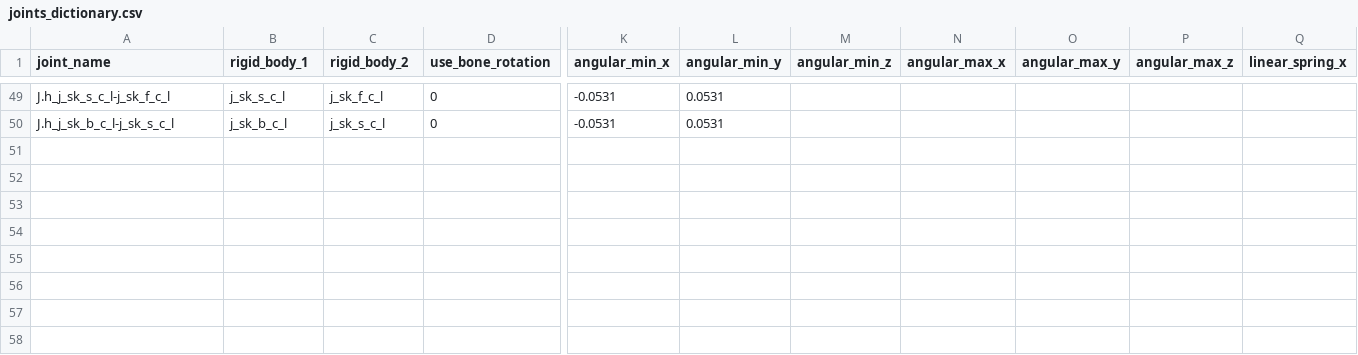
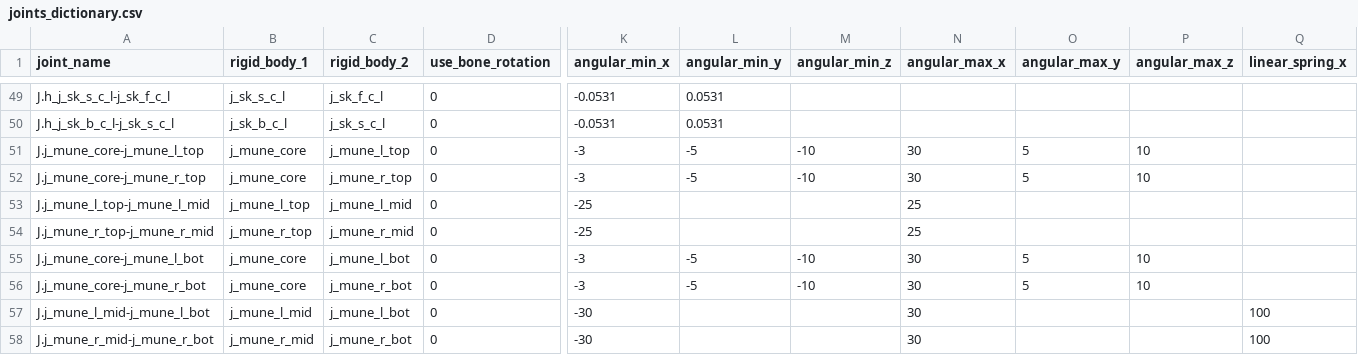
Before and after one commit to wikid24/ffxiv_mmd_tools_helper, a CSV file: ffxiv_mmd_tools_helper/data/joints_dictionary.csv, drawn as a sheet; only a part is shown, gaps mark what is left out; rows hold the shown columns only; the diff names each change by its address in the sheet, - before the commit and + after, or states it on an @@ line.

```diff
--- a/ffxiv_mmd_tools_helper/data/joints_dictionary.csv
+++ b/ffxiv_mmd_tools_helper/data/joints_dictionary.csv
+row 51: J.j_mune_core-j_mune_l_top | j_mune_core | j_mune_l_top | 0 | -3 | -5 | -10 | 30 | 5 | 10
+row 52: J.j_mune_core-j_mune_r_top | j_mune_core | j_mune_r_top | 0 | -3 | -5 | -10 | 30 | 5 | 10
+row 53: J.j_mune_l_top-j_mune_l_mid | j_mune_l_top | j_mune_l_mid | 0 | -25 |  |  | 25
+row 54: J.j_mune_r_top-j_mune_r_mid | j_mune_r_top | j_mune_r_mid | 0 | -25 |  |  | 25
+row 55: J.j_mune_core-j_mune_l_bot | j_mune_core | j_mune_l_bot | 0 | -3 | -5 | -10 | 30 | 5 | 10
+row 56: J.j_mune_core-j_mune_r_bot | j_mune_core | j_mune_r_bot | 0 | -3 | -5 | -10 | 30 | 5 | 10
+row 57: J.j_mune_l_mid-j_mune_l_bot | j_mune_l_mid | j_mune_l_bot | 0 | -30 |  |  | 30 |  |  | 100
+row 58: J.j_mune_r_mid-j_mune_r_bot | j_mune_r_mid | j_mune_r_bot | 0 | -30 |  |  | 30 |  |  | 100
```
Also changed, not shown: ffxiv_mmd_tools_helper/data/rigid_body_dictionary.csv, 3 other files.
